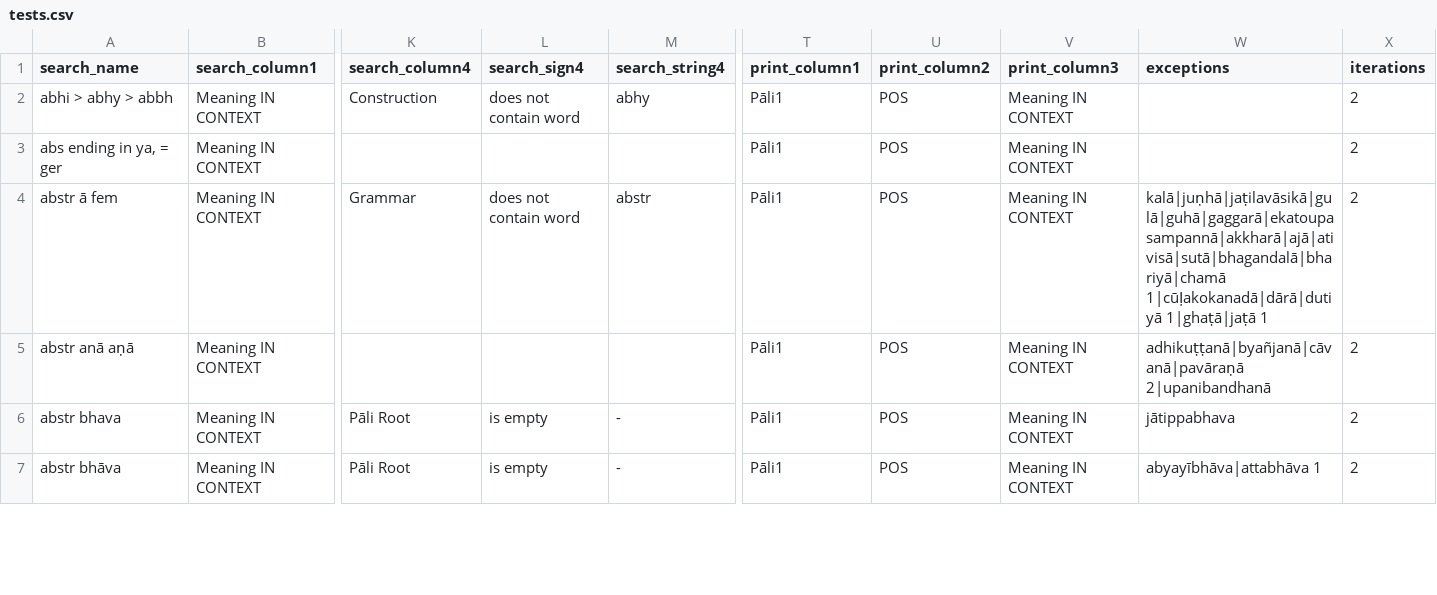
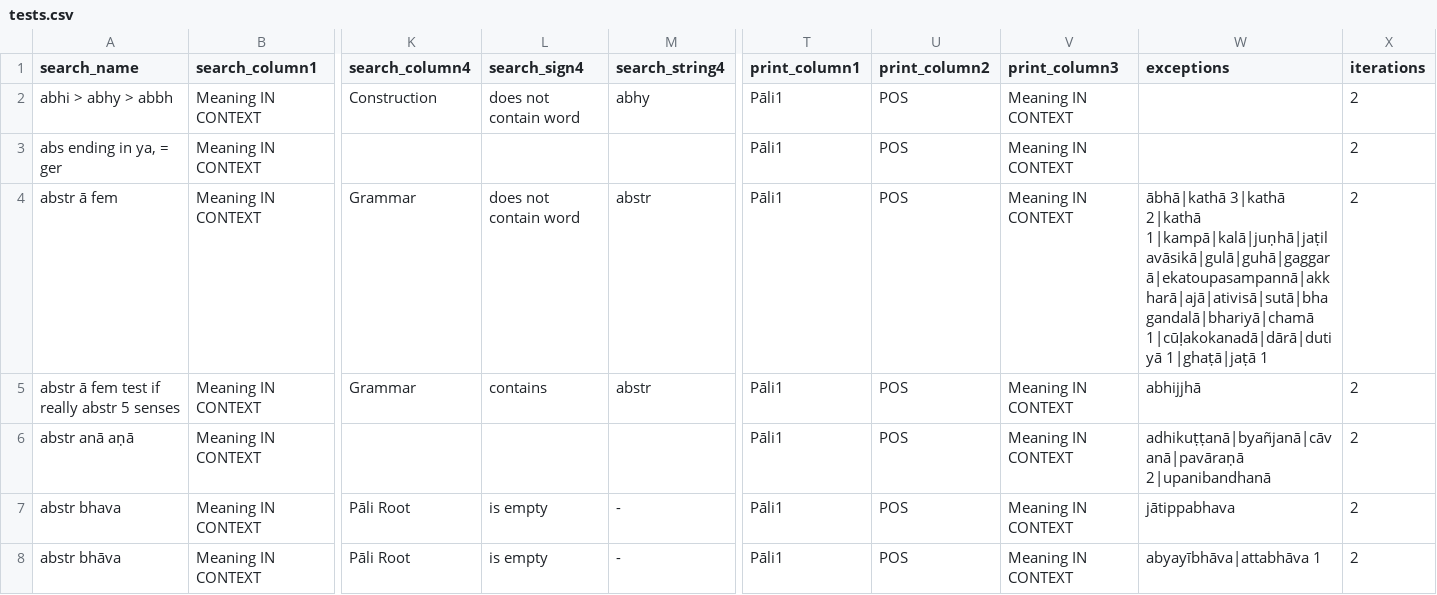
Before and after one commit to digitalpalidictionary/data-tests, a CSV file: tests.csv, drawn as a sheet; only a part is shown, gaps mark what is left out; rows hold the shown columns only; the diff covers the shown part only; the diff names each change by its address in the sheet, - before the commit and + after, or states it on an @@ line.

Commit message:
new tests

```diff
--- a/tests.csv
+++ b/tests.csv
-W4 (exceptions): kalā|juṇhā|jaṭilavāsikā|gulā|guhā|gaggarā|ekatoupasampannā|akkharā|ajā|ativisā|sutā|bhagandalā|bhariyā|chamā 1|cūḷakokanadā|dārā|dutiyā 1|ghaṭā|jaṭā…
+W4 (exceptions): ābhā|kathā 3|kathā 2|kathā 1|kampā|kalā|juṇhā|jaṭilavāsikā|gulā|guhā|gaggarā|ekatoupasampannā|akkharā|ajā|ativisā|sutā|bhagandalā|bhariyā|chamā 1|cūḷakokanadā|dārā|dutiyā 1|ghaṭā|jaṭā…
+row 5: abstr ā fem test if really abstr 5 senses | Meaning IN CONTEXT | Grammar | contains | abstr | Pāli1 | POS | Meaning IN CONTEXT | abhijjhā | 2
```
Also changed, not shown: 2 added rows, 1 moved row and 14 edited cells elsewhere in this file, 1 other file.
